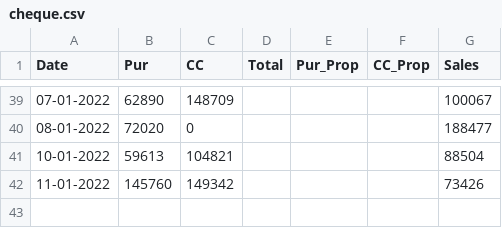
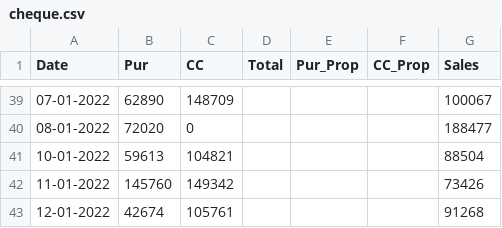
Before and after one commit to SimbhuTwice/CheersAcc, a CSV file: cheque.csv, drawn as a sheet; only a part is shown, gaps mark what is left out.

Commit message:
Add files via upload

```diff
--- a/cheque.csv
+++ b/cheque.csv
@@ -42 +42,2 @@ Date,Pur,CC,Total,Pur_Prop,CC_Prop,Sales
 11-01-2022,145760,149342,,,,73426
+12-01-2022,42674,105761,,,,91268
```
